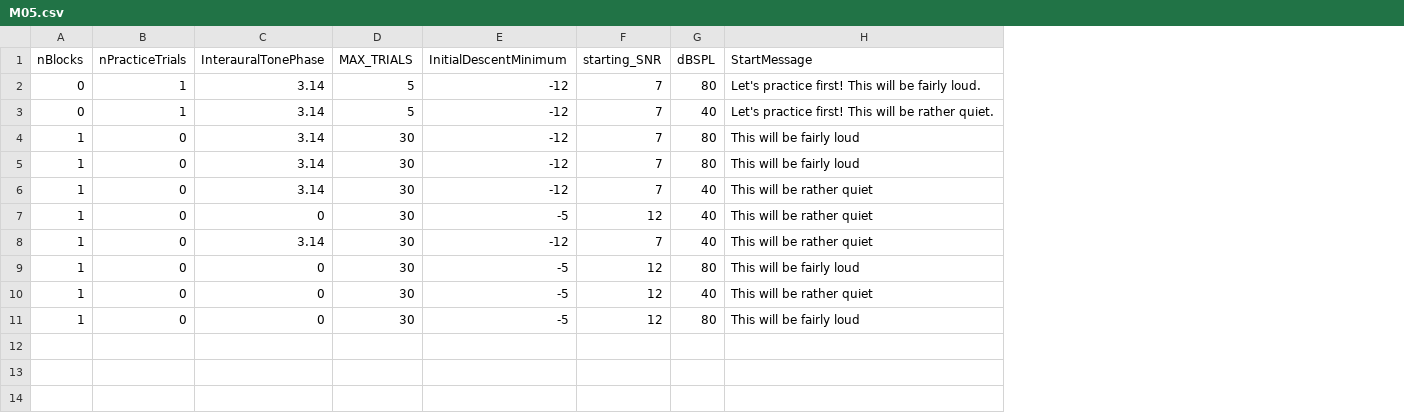
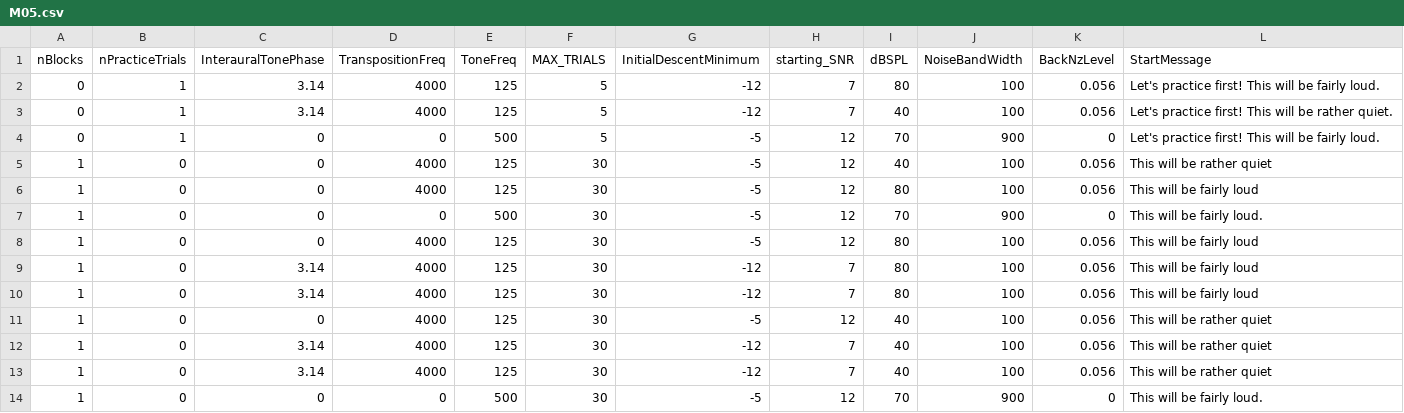
Before and after one commit to timschoof/Berniotis, a CSV file: Seq Lists/M05.csv, drawn as a sheet; addresses are those after the commit; the diff names each change by its address in the sheet, - before the commit and + after, or states it on an @@ line.

```diff
--- a/Seq Lists/M05.csv
+++ b/Seq Lists/M05.csv
+column D (TranspositionFreq), rows 2-3: 4000 | 4000; rows 9-12: all 4000; row 14: 0
+column E (ToneFreq), rows 2-3: 125 | 125; rows 9-12: all 125; row 14: 500
+column J (NoiseBandWidth), rows 2-3: 100 | 100; rows 9-12: all 100; row 14: 900
+column K (BackNzLevel), rows 2-3: 0.056 | 0.056; rows 9-12: all 0.056; row 14: 0
+row 4: 0 | 1 | 0 | 0 | 500 | 5 | -5 | 12 | 70 | 900 | 0 | Let's practice first! This will be fairly loud.
@@ row 10 moved to row 5: 1 @@
@@ row 9 moved to row 6: 1 @@
+row 7: 1 | 0 | 0 | 0 | 500 | 30 | -5 | 12 | 70 | 900 | 0 | This will be fairly loud.
+row 8: 1 | 0 | 0 | 4000 | 125 | 30 | -5 | 12 | 80 | 100 | 0.056 | This will be fairly loud
@@ row 6 moved to row 13: 1 @@
-I14 (dBSPL): 80
+I14 (dBSPL): 70
-L14 (StartMessage): This will be fairly loud
+L14 (StartMessage): This will be fairly loud.
```
Also changed, not shown: Seq Lists/M01.csv, Seq Lists/M02.csv, 48 other files.
